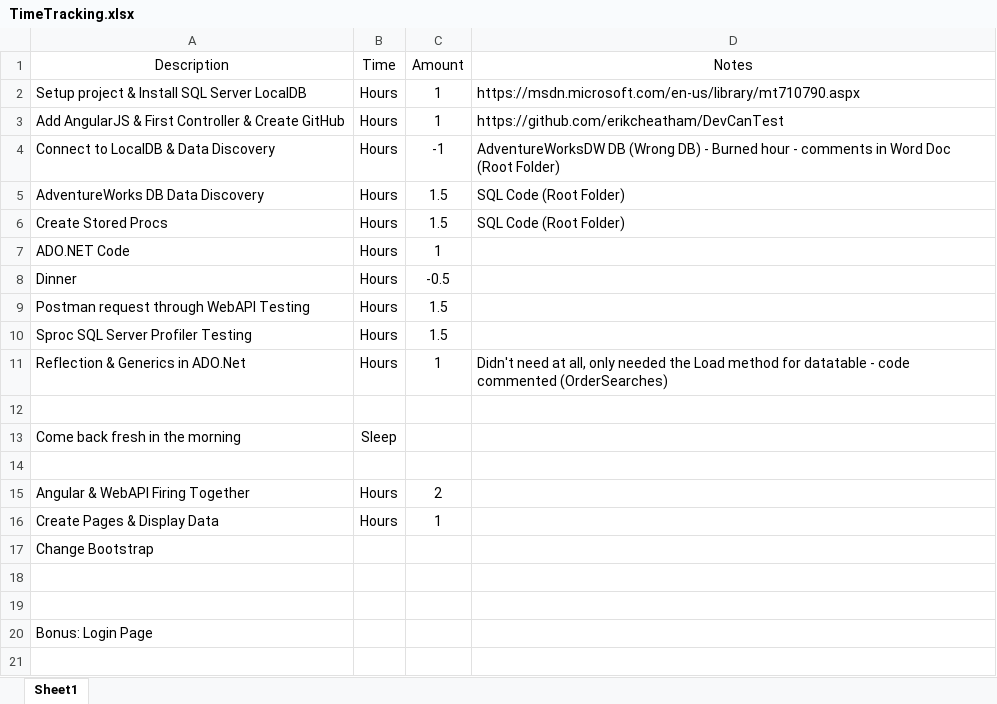
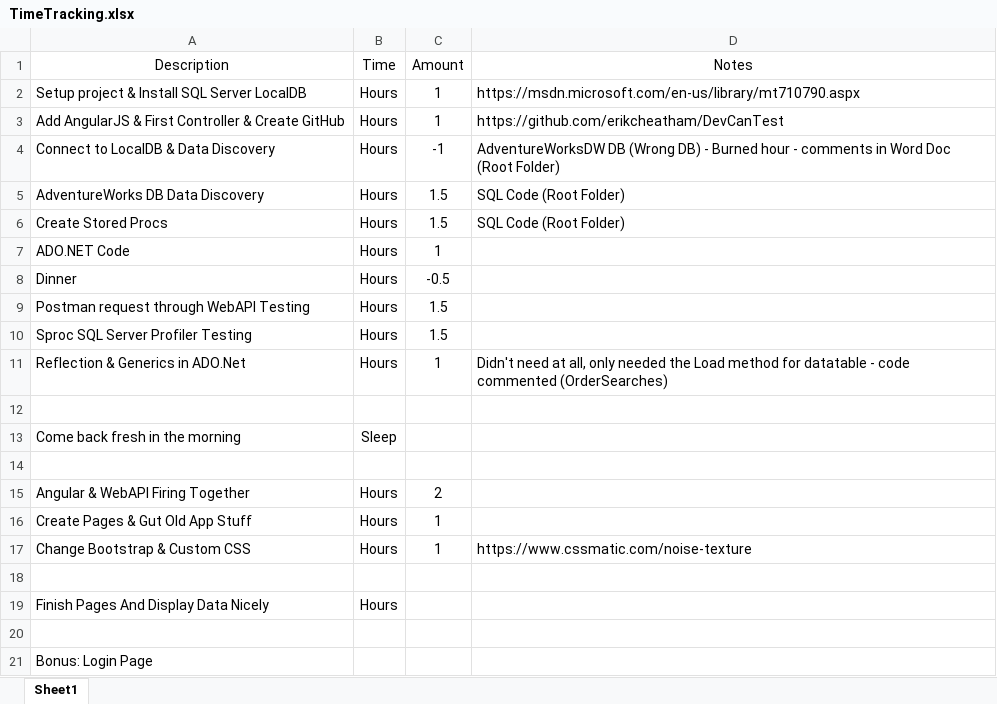
Before and after one commit to erikcheatham/DevCanTest, an Excel workbook: TimeTracking.xlsx, sheet Sheet1, drawn as a sheet; values as stored, in another font and other column widths than the file's, no borders; removed rows and columns are numbered as before the commit, all else as after; the diff names each change by its address in the sheet, - before the commit and + after, or states it on an @@ line.

Commit message:
CSS Update, Gut Old & Update Bootstrap

```diff
--- a/TimeTracking.xlsx (sheet Sheet1)
+++ b/TimeTracking.xlsx (sheet Sheet1)
-A16 (Description): Create Pages & Display Data
+A16 (Description): Create Pages & Gut Old App Stuff
-row 17: Change Bootstrap
+row 17: Change Bootstrap & Custom CSS | Hours | 1 | https://www.cssmatic.com/noise-texture
+row 19: Finish Pages And Display Data Nicely | Hours
```
Also changed, not shown: 13 other files.
